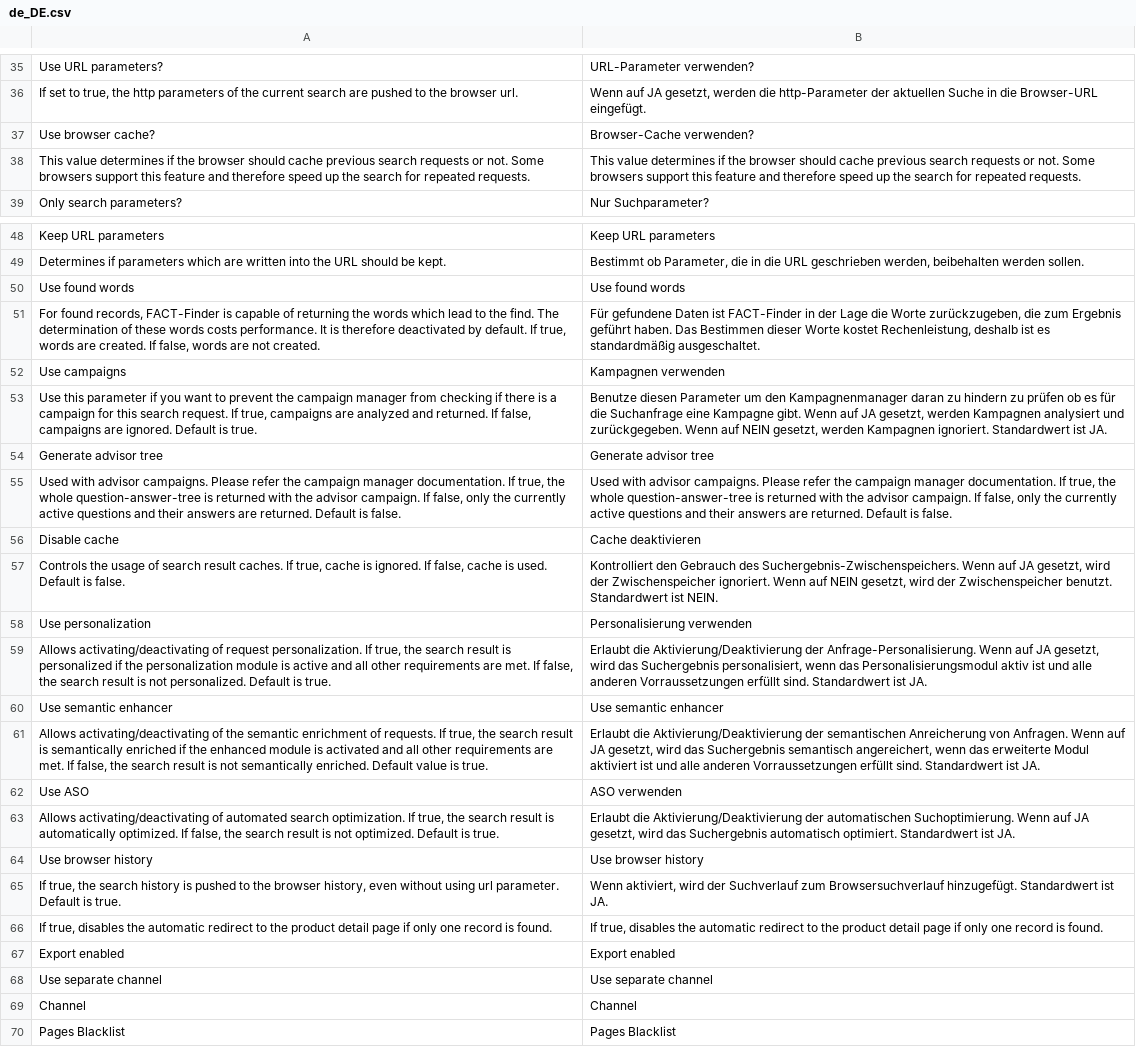
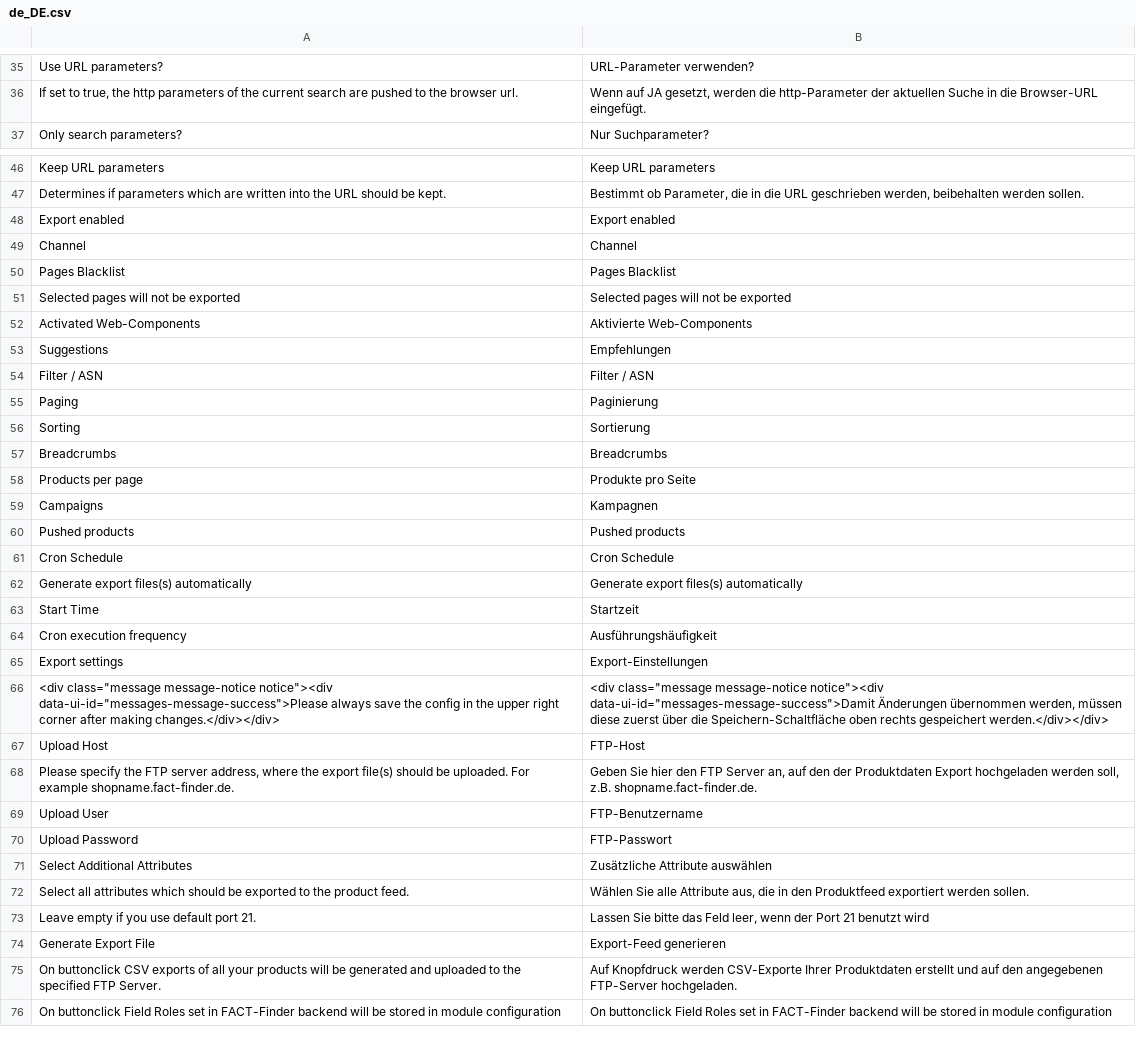
Before and after one commit to FACT-Finder-Web-Components/magento2-module, a CSV file: src/i18n/de_DE.csv, drawn as a sheet; only a part is shown, gaps mark what is left out; the shorter side is filled out with more unchanged rows; the diff names each change by its address in the sheet, - before the commit and + after, or states it on an @@ line.

Commit message:
Remove unused string translations

```diff
--- a/src/i18n/de_DE.csv
+++ b/src/i18n/de_DE.csv
-row 37: Use browser cache? | Browser-Cache verwenden?
-row 38: This value determines if the browser should cache previous search requests or not. Some browsers support this feature and therefore speed up the search for repeated requests. | This value determines if the browser should cache previous search requests or not. Some browsers support this feature and therefore speed up the search for repeated requests.
-row 50: Use found words | Use found words
-row 51: For found records, FACT-Finder is capable of returning the words which lead to the find. The determination of these words costs performance. It is therefore deactivated by default. If true, words are created. If false, words are not created. | Für gefundene Daten ist FACT-Finder in der Lage die Worte zurückzugeben, die zum Ergebnis geführt haben. Das Bestimmen dieser Worte kostet Rechenleistung, deshalb ist es standardmäßig ausgeschaltet.
-row 52: Use campaigns | Kampagnen verwenden
-row 53: Use this parameter if you want to prevent the campaign manager from checking if there is a campaign for this search request. If true, campaigns are analyzed and returned. If false, campaigns are ignored. Default is true. | Benutze diesen Parameter um den Kampagnenmanager daran zu hindern zu prüfen ob es für die Suchanfrage eine Kampagne gibt. Wenn auf JA gesetzt, werden Kampagnen analysiert und zurückgegeben. Wenn auf NEIN gesetzt, werden Kampagnen ignoriert. Standardwert ist JA.
-row 54: Generate advisor tree | Generate advisor tree
-row 55: Used with advisor campaigns. Please refer the campaign manager documentation. If true, the whole question-answer-tree is returned with the advisor campaign. If false, only the currently active questions and their answers are returned. Default is false. | Used with advisor campaigns. Please refer the campaign manager documentation. If true, the whole question-answer-tree is returned with the advisor campaign. If false, only the currently active questions and their answers are returned. Default is false.
-row 56: Disable cache | Cache deaktivieren
-row 57: Controls the usage of search result caches. If true, cache is ignored. If false, cache is used. Default is false. | Kontrolliert den Gebrauch des Suchergebnis-Zwischenspeichers. Wenn auf JA gesetzt, wird der Zwischenspeicher ignoriert. Wenn auf NEIN gesetzt, wird der Zwischenspeicher benutzt. Standardwert ist NEIN.
-row 58: Use personalization | Personalisierung verwenden
-row 59: Allows activating/deactivating of request personalization. If true, the search result is personalized if the personalization module is active and all other requirements are met. If false, the search result is not personalized. Default is true. | Erlaubt die Aktivierung/Deaktivierung der Anfrage-Personalisierung. Wenn auf JA gesetzt, wird das Suchergebnis personalisiert, wenn das Personalisierungsmodul aktiv ist und alle anderen Vorraussetzungen erfüllt sind. Standardwert ist JA.
-row 60: Use semantic enhancer | Use semantic enhancer
-row 61: Allows activating/deactivating of the semantic enrichment of requests. If true, the search result is semantically enriched if the enhanced module is activated and all other requirements are met. If false, the search result is not semantically enriched. Default value is true. | Erlaubt die Aktivierung/Deaktivierung der semantischen Anreicherung von Anfragen. Wenn auf JA gesetzt, wird das Suchergebnis semantisch angereichert, wenn das erweiterte Modul aktiviert ist und alle anderen Vorraussetzungen erfüllt sind. Standardwert ist JA.
-row 62: Use ASO | ASO verwenden
-row 63: Allows activating/deactivating of automated search optimization. If true, the search result is automatically optimized. If false, the search result is not optimized. Default is true. | Erlaubt die Aktivierung/Deaktivierung der automatischen Suchoptimierung. Wenn auf JA gesetzt, wird das Suchergebnis automatisch optimiert. Standardwert ist JA.
-row 64: Use browser history | Use browser history
-row 65: If true, the search history is pushed to the browser history, even without using url parameter. Default is true. | Wenn aktiviert, wird der Suchverlauf zum Browsersuchverlauf hinzugefügt. Standardwert ist JA.
-row 66: If true, disables the automatic redirect to the product detail page if only one record is found. | If true, disables the automatic redirect to the product detail page if only one record is found.
-row 68: Use separate channel | Use separate channel
```
